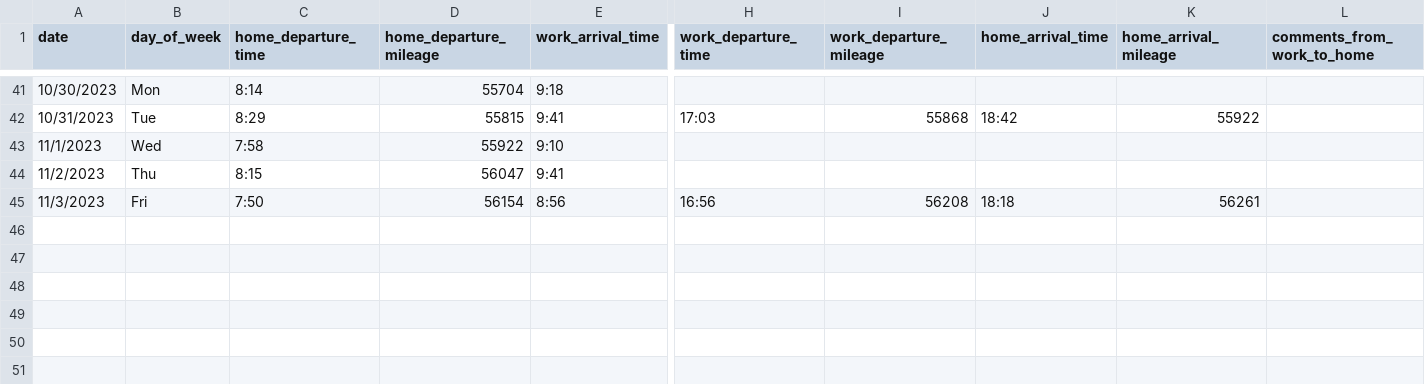
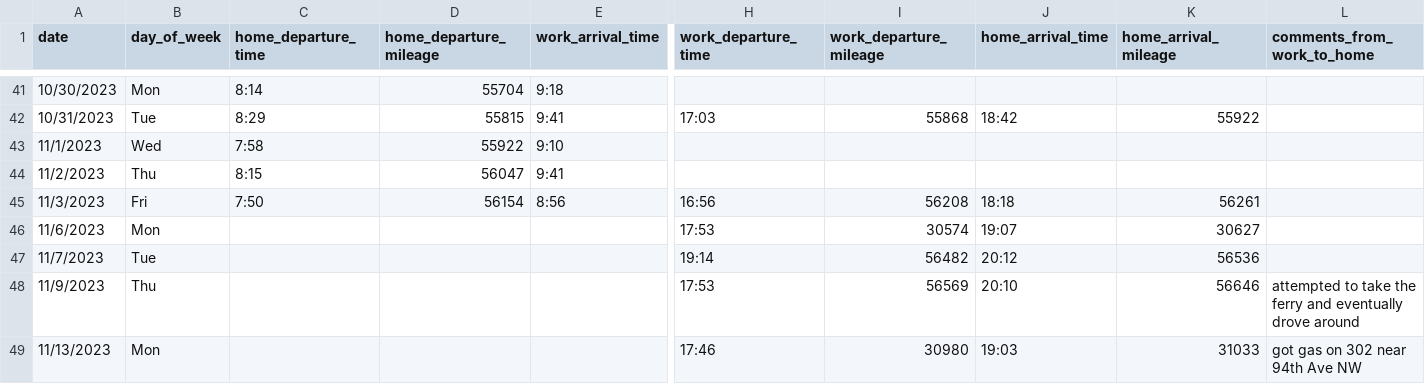
Before and after one commit to jahearn3/commuting, a CSV file: commuting_port_orchard_driving.csv, drawn as a sheet; only a part is shown, gaps mark what is left out; rows hold the shown columns only; the diff names each change by its address in the sheet, - before the commit and + after, or states it on an @@ line.

```diff
--- a/commuting_port_orchard_driving.csv
+++ b/commuting_port_orchard_driving.csv
+row 46: 11/6/2023 | Mon |  |  |  | 17:53 | 30574 | 19:07 | 30627
+row 47: 11/7/2023 | Tue |  |  |  | 19:14 | 56482 | 20:12 | 56536
+row 48: 11/9/2023 | Thu |  |  |  | 17:53 | 56569 | 20:10 | 56646 | attempted to take the ferry and eventually drove around
+row 49: 11/13/2023 | Mon |  |  |  | 17:46 | 30980 | 19:03 | 31033 | got gas on 302 near 94th Ave NW
```
Also changed, not shown: commuting_port_orchard_ferry.csv, 17 other files.
